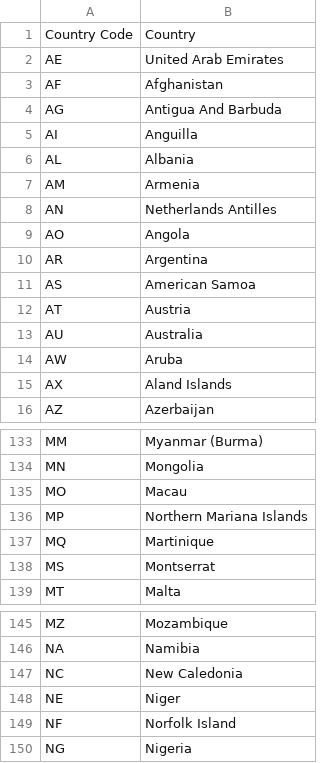
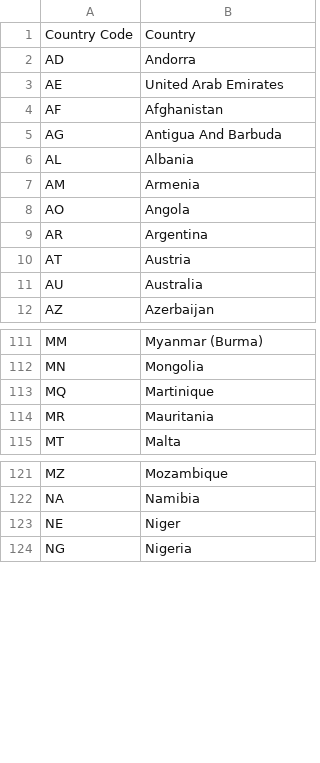
Before and after one commit to brightdata/answer-engines-country-codes, a CSV file: chatgpt_countries.csv, drawn as a sheet; only a part is shown, gaps mark what is left out; removed rows and columns are numbered as before the commit, all else as after; the diff covers the shown part only; the diff names each change by its address in the sheet, - before the commit and + after, or states it on an @@ line.

```diff
--- a/chatgpt_countries.csv
+++ b/chatgpt_countries.csv
+row 2: AD | Andorra
-row 5: AI | Anguilla
-row 8: AN | Netherlands Antilles
-row 11: AS | American Samoa
-row 14: AW | Aruba
-row 15: AX | Aland Islands
-row 135: MO | Macau
-row 136: MP | Northern Mariana Islands
-row 138: MS | Montserrat
+row 114: MR | Mauritania
-row 147: NC | New Caledonia
-row 149: NF | Norfolk Island
```
Also changed, not shown: 3 added rows and 34 removed rows elsewhere in this file.
